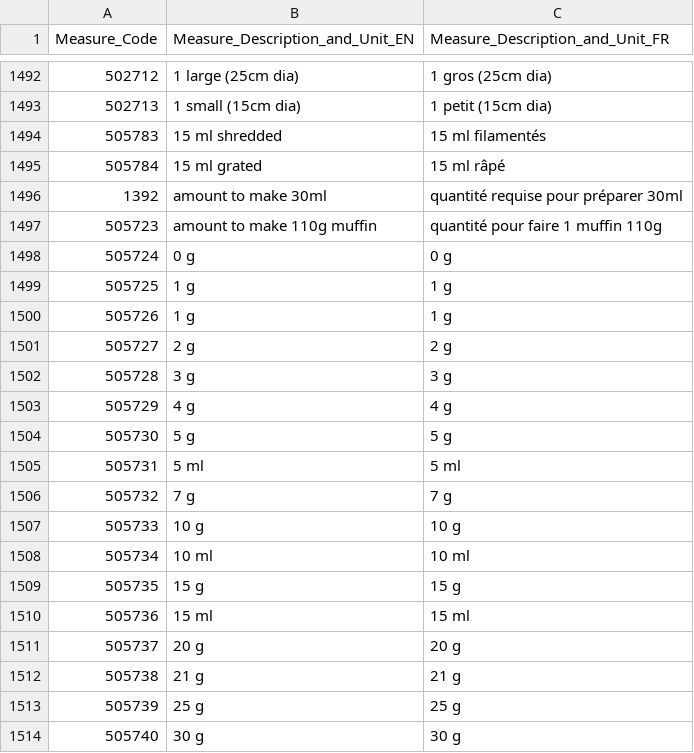
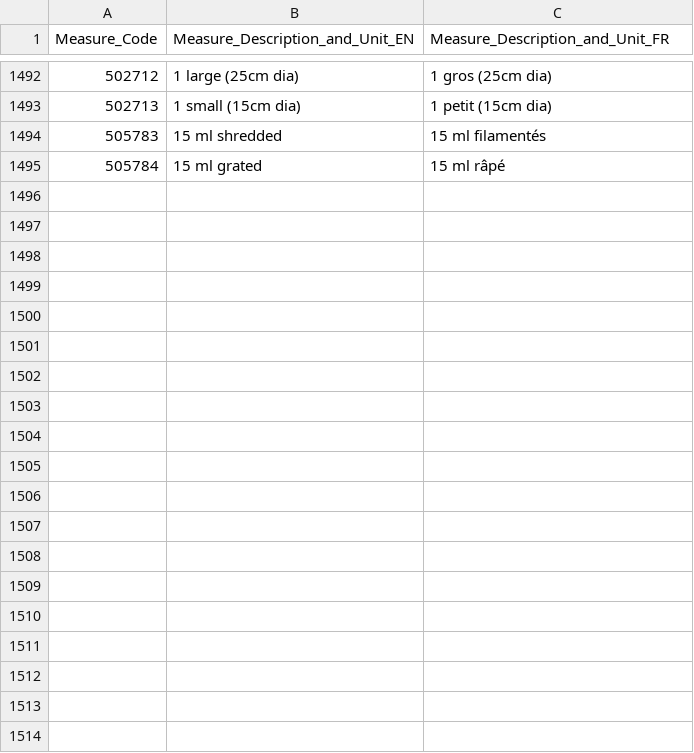
Before and after one commit to BFSSI-Bioinformatics-Lab/CNF-Infobase, a CSV file: data/Measure_Name.csv, drawn as a sheet; only a part is shown, gaps mark what is left out; the diff covers the shown part only.

Commit message:
Restore back seperate loading of RA measure files
- Don't want to make extra step of manually merging RA measure files
and the normal measure files. The merging should be done within
the backend

```diff
--- a/data/Measure_Name.csv
+++ b/data/Measure_Name.csv
@@ -1497,20 +1497 @@
 505784,15 ml grated,15 ml râpé
-1392,amount to make 30ml,quantité requise pour préparer 30ml
-505723,amount to make 110g muffin,quantité pour faire 1 muffin 110g
-505724,0 g,0 g
-505725,1 g,1 g
-505726,1 g,1 g
-505727,2 g,2 g
-505728,3 g,3 g
-505729,4 g,4 g
-505730,5 g,5 g
-505731,5 ml,5 ml
-505732,7 g,7 g
-505733,10 g,10 g
-505734,10 ml,10 ml
-505735,15 g,15 g
-505736,15 ml,15 ml
-505737,20 g,20 g
-505738,21 g,21 g
-505739,25 g,25 g
-505740,30 g,30 g
```
Also changed, not shown: 36 removed rows elsewhere in this file, 3 other files.
